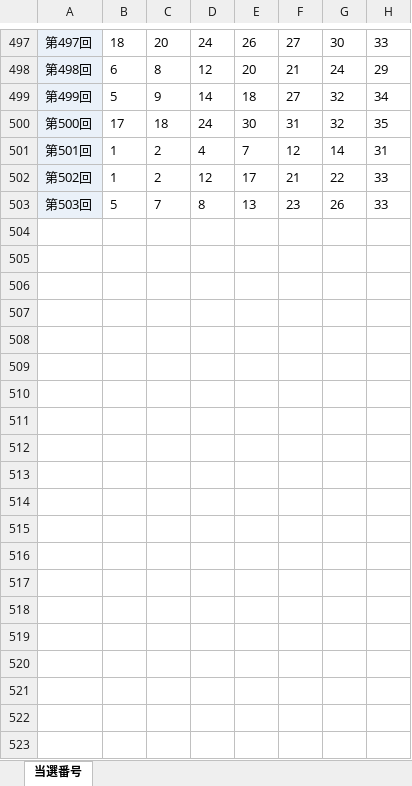
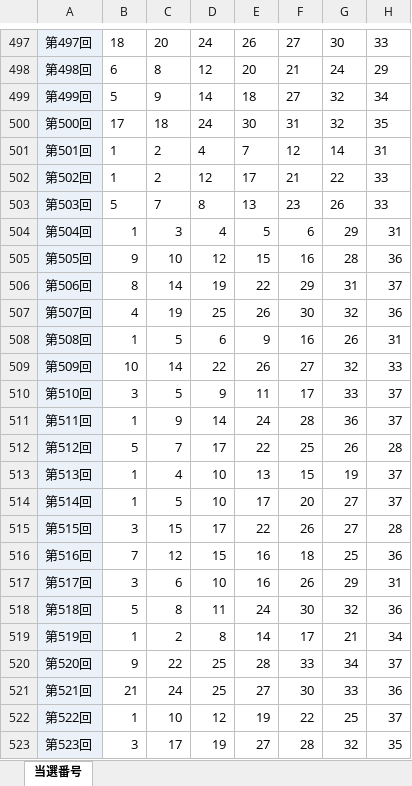
Before and after one commit to Kon-y/python_billion, an Excel workbook: Billion.xlsx, sheet 当選番号, drawn as a sheet; only a part is shown, gaps mark what is left out; values as stored, in another font and other column widths than the file's, no borders; the diff covers the shown part only; the diff names each change by its address in the sheet, - before the commit and + after, or states it on an @@ line.

Commit message:
update

```diff
--- a/Billion.xlsx (sheet 当選番号)
+++ b/Billion.xlsx (sheet 当選番号)
+row 504: 第504回 | 1 | 3 | 4 | 5 | 6 | 29 | 31
+row 505: 第505回 | 9 | 10 | 12 | 15 | 16 | 28 | 36
+row 506: 第506回 | 8 | 14 | 19 | 22 | 29 | 31 | 37
+row 507: 第507回 | 4 | 19 | 25 | 26 | 30 | 32 | 36
+row 508: 第508回 | 1 | 5 | 6 | 9 | 16 | 26 | 31
+row 509: 第509回 | 10 | 14 | 22 | 26 | 27 | 32 | 33
+row 510: 第510回 | 3 | 5 | 9 | 11 | 17 | 33 | 37
+row 511: 第511回 | 1 | 9 | 14 | 24 | 28 | 36 | 37
+row 512: 第512回 | 5 | 7 | 17 | 22 | 25 | 26 | 28
+row 513: 第513回 | 1 | 4 | 10 | 13 | 15 | 19 | 37
+row 514: 第514回 | 1 | 5 | 10 | 17 | 20 | 27 | 37
+row 515: 第515回 | 3 | 15 | 17 | 22 | 26 | 27 | 28
+row 516: 第516回 | 7 | 12 | 15 | 16 | 18 | 25 | 36
+row 517: 第517回 | 3 | 6 | 10 | 16 | 26 | 29 | 31
+row 518: 第518回 | 5 | 8 | 11 | 24 | 30 | 32 | 36
+row 519: 第519回 | 1 | 2 | 8 | 14 | 17 | 21 | 34
+row 520: 第520回 | 9 | 22 | 25 | 28 | 33 | 34 | 37
+row 521: 第521回 | 21 | 24 | 25 | 27 | 30 | 33 | 36
+row 522: 第522回 | 1 | 10 | 12 | 19 | 22 | 25 | 37
+row 523: 第523回 | 3 | 17 | 19 | 27 | 28 | 32 | 35
```
Also changed, not shown: 35 added rows elsewhere in this sheet.
